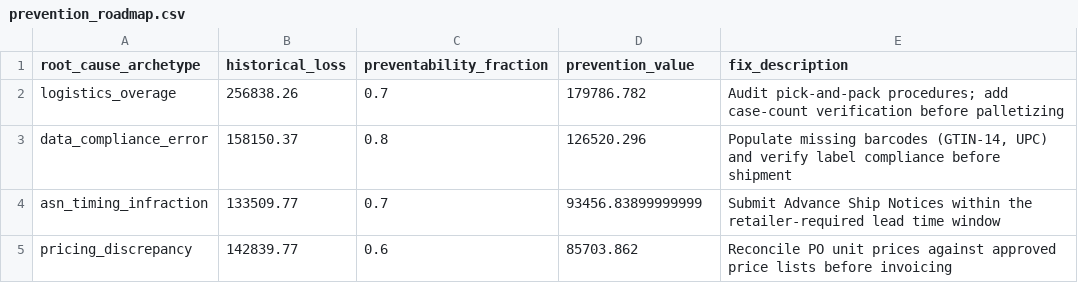
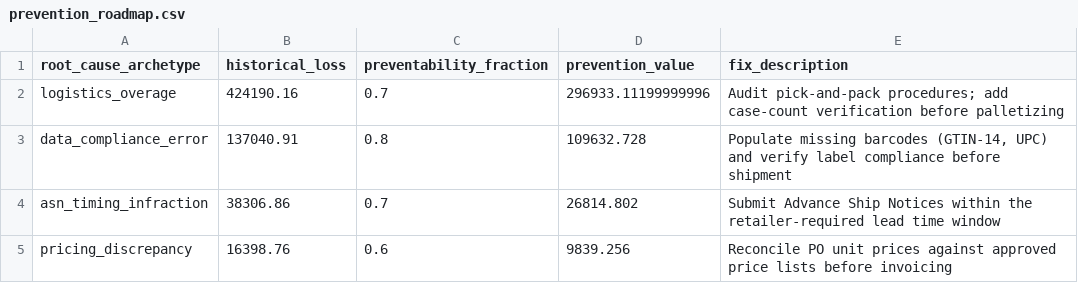
Before and after one commit to MsShawnP/chargeback-prediction-model, a CSV file: output/frames/prevention_roadmap.csv, drawn as a sheet.

```diff
--- a/output/frames/prevention_roadmap.csv
+++ b/output/frames/prevention_roadmap.csv
@@ -1,5 +1,5 @@
 root_cause_archetype,historical_loss,preventability_fraction,prevention_value,fix_description
-logistics_overage,256838.26,0.7,179786.782,Audit pick-and-pack procedures; add case-count verification before palletizing
-data_compliance_error,158150.37,0.8,126520.296,"Populate missing barcodes (GTIN-14, UPC) and verify label compliance before shipment"
-asn_timing_infraction,133509.77,0.7,93456.83899999999,Submit Advance Ship Notices within the retailer-required lead time window
-pricing_discrepancy,142839.77,0.6,85703.862,Reconcile PO unit prices against approved price lists before invoicing
+logistics_overage,424190.16,0.7,296933.11199999996,Audit pick-and-pack procedures; add case-count verification before palletizing
+data_compliance_error,137040.91,0.8,109632.728,"Populate missing barcodes (GTIN-14, UPC) and verify label compliance before shipment"
+asn_timing_infraction,38306.86,0.7,26814.802,Submit Advance Ship Notices within the retailer-required lead time window
+pricing_discrepancy,16398.76,0.6,9839.256,Reconcile PO unit prices against approved price lists before invoicing
```
Also changed, not shown: output/frames/historical_chargebacks_by_archetype.csv, 4 other files.
